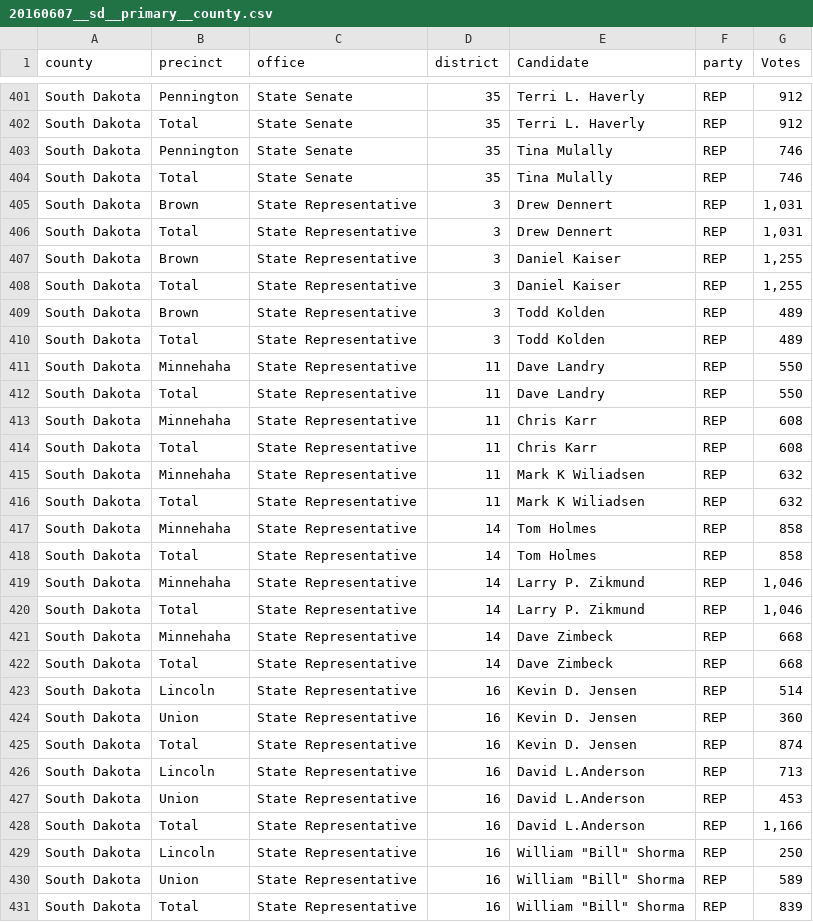
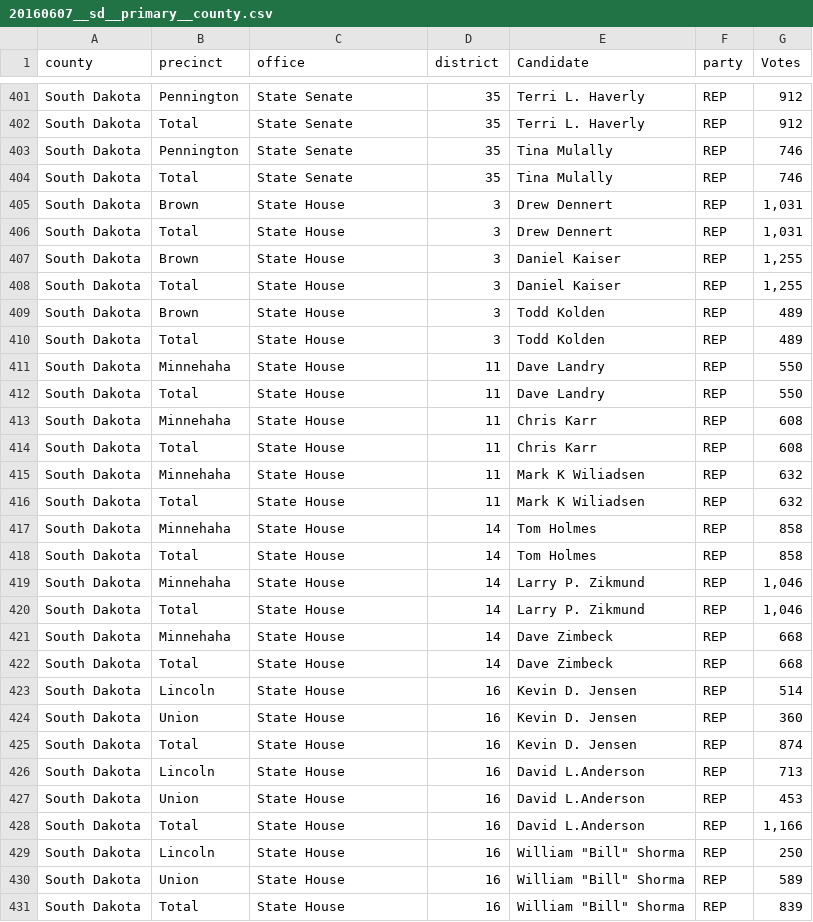
Before and after one commit to openelections/openelections-data-sd, a CSV file: 2016/20160607__sd__primary__county.csv, drawn as a sheet; only a part is shown, gaps mark what is left out; the diff covers the shown part only.

```diff
--- a/2016/20160607__sd__primary__county.csv
+++ b/2016/20160607__sd__primary__county.csv
@@ -404,28 +404,28 @@ South Dakota,Pennington,State Senate,35,Tina   Mulally,REP,746
 South Dakota,Total,State Senate,35,Tina   Mulally,REP,746
-South Dakota,Brown,State Representative,3,Drew  Dennert  ,REP,"1,031"
-South Dakota,Total,State Representative,3,Drew  Dennert  ,REP,"1,031"
-South Dakota,Brown,State Representative,3,Daniel  Kaiser,REP,"1,255"
-South Dakota,Total,State Representative,3,Daniel  Kaiser,REP,"1,255"
-South Dakota,Brown,State Representative,3,Todd  Kolden,REP,489
-South Dakota,Total,State Representative,3,Todd  Kolden,REP,489
-South Dakota,Minnehaha,State Representative,11,Dave Landry,REP,550
-South Dakota,Total,State Representative,11,Dave Landry,REP,550
-South Dakota,Minnehaha,State Representative,11,Chris Karr,REP,608
-South Dakota,Total,State Representative,11,Chris Karr,REP,608
-South Dakota,Minnehaha,State Representative,11,Mark K Wiliadsen,REP,632
-South Dakota,Total,State Representative,11,Mark K Wiliadsen,REP,632
-South Dakota,Minnehaha,State Representative,14,Tom   Holmes ,REP,858
-South Dakota,Total,State Representative,14,Tom   Holmes ,REP,858
-South Dakota,Minnehaha,State Representative,14,Larry P. Zikmund ,REP,"1,046"
-South Dakota,Total,State Representative,14,Larry P. Zikmund ,REP,"1,046"
-South Dakota,Minnehaha,State Representative,14,Dave Zimbeck,REP,668
-South Dakota,Total,State Representative,14,Dave Zimbeck,REP,668
-South Dakota,Lincoln,State Representative,16,Kevin D. Jensen,REP,514
-South Dakota,Union,State Representative,16,Kevin D. Jensen,REP,360
-South Dakota,Total,State Representative,16,Kevin D. Jensen,REP,874
-South Dakota,Lincoln,State Representative,16,David L.Anderson,REP,713
-South Dakota,Union,State Representative,16,David L.Anderson,REP,453
-South Dakota,Total,State Representative,16,David L.Anderson,REP,"1,166"
-South Dakota,Lincoln,State Representative,16,"William ""Bill"" Shorma",REP,250
-South Dakota,Union,State Representative,16,"William ""Bill"" Shorma",REP,589
-South Dakota,Total,State Representative,16,"William ""Bill"" Shorma",REP,839
+South Dakota,Brown,State House,3,Drew  Dennert  ,REP,"1,031"
+South Dakota,Total,State House,3,Drew  Dennert  ,REP,"1,031"
+South Dakota,Brown,State House,3,Daniel  Kaiser,REP,"1,255"
+South Dakota,Total,State House,3,Daniel  Kaiser,REP,"1,255"
+South Dakota,Brown,State House,3,Todd  Kolden,REP,489
+South Dakota,Total,State House,3,Todd  Kolden,REP,489
+South Dakota,Minnehaha,State House,11,Dave Landry,REP,550
+South Dakota,Total,State House,11,Dave Landry,REP,550
+South Dakota,Minnehaha,State House,11,Chris Karr,REP,608
+South Dakota,Total,State House,11,Chris Karr,REP,608
+South Dakota,Minnehaha,State House,11,Mark K Wiliadsen,REP,632
+South Dakota,Total,State House,11,Mark K Wiliadsen,REP,632
+South Dakota,Minnehaha,State House,14,Tom   Holmes ,REP,858
+South Dakota,Total,State House,14,Tom   Holmes ,REP,858
+South Dakota,Minnehaha,State House,14,Larry P. Zikmund ,REP,"1,046"
+South Dakota,Total,State House,14,Larry P. Zikmund ,REP,"1,046"
+South Dakota,Minnehaha,State House,14,Dave Zimbeck,REP,668
+South Dakota,Total,State House,14,Dave Zimbeck,REP,668
+South Dakota,Lincoln,State House,16,Kevin D. Jensen,REP,514
+South Dakota,Union,State House,16,Kevin D. Jensen,REP,360
+South Dakota,Total,State House,16,Kevin D. Jensen,REP,874
+South Dakota,Lincoln,State House,16,David L.Anderson,REP,713
+South Dakota,Union,State House,16,David L.Anderson,REP,453
+South Dakota,Total,State House,16,David L.Anderson,REP,"1,166"
+South Dakota,Lincoln,State House,16,"William ""Bill"" Shorma",REP,250
+South Dakota,Union,State House,16,"William ""Bill"" Shorma",REP,589
+South Dakota,Total,State House,16,"William ""Bill"" Shorma",REP,839
```
Also changed, not shown: 130 edited cells elsewhere in this file, 2016/counties/20161108__sd__general__brown__precinct.csv, 2016/counties/20161108__sd__general__jackson__precinct.csv, 16 other files.
